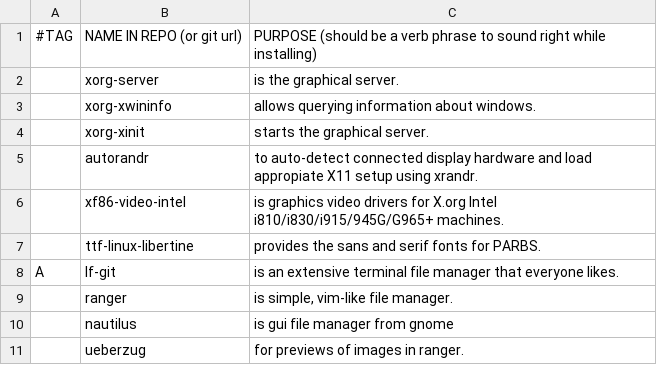
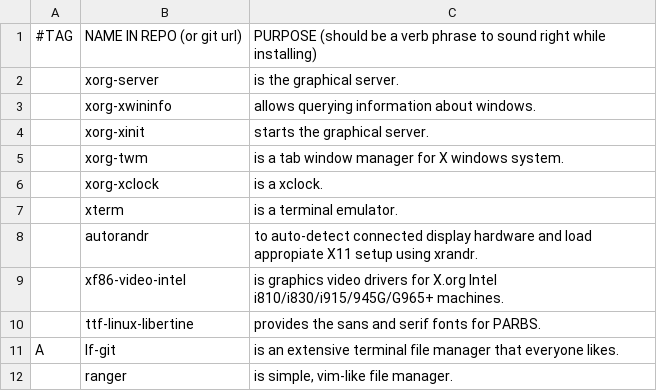
Before and after one commit to trongnghiango/PARBS, a CSV file: progs.csv, drawn as a sheet; only a part is shown; the shorter side is filled out with more unchanged rows.

Commit message:
Added coupld of packages to fix PARBS

```diff
--- a/progs.csv
+++ b/progs.csv
@@ -4,2 +4,5 @@
 ,xorg-xinit,"starts the graphical server."
+,xorg-twm, "is a tab window manager for X windows system."
+,xorg-xclock, "is a xclock."
+,xterm, "is a terminal emulator."
 ,autorandr, "to auto-detect connected display hardware and load appropiate X11 setup using xrandr.",
```
